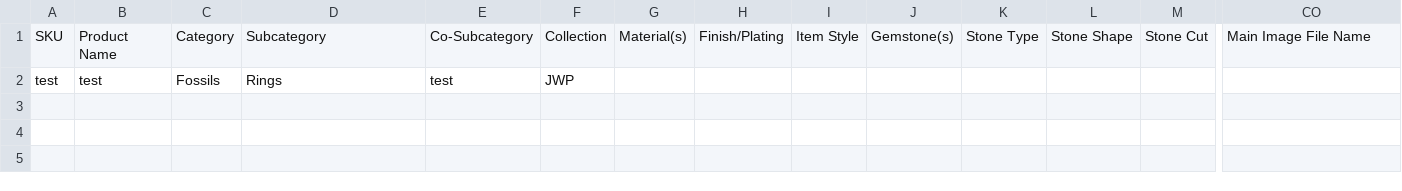
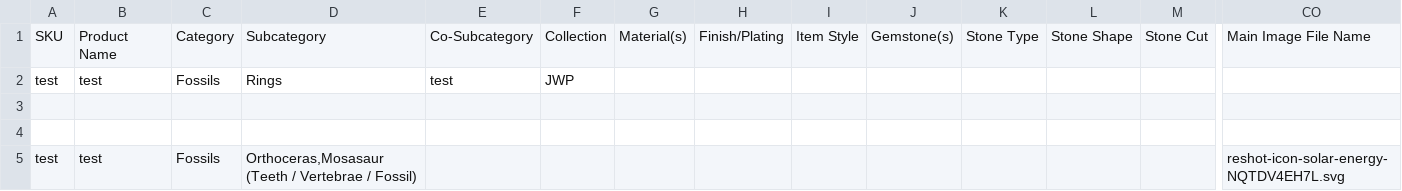
Before and after one commit to pooya13vm/pim, a CSV file: public/items.csv, drawn as a sheet; only a part is shown, gaps mark what is left out; rows hold the shown columns only; the diff names each change by its address in the sheet, - before the commit and + after, or states it on an @@ line.

```diff
--- a/public/items.csv
+++ b/public/items.csv
+row 3: (empty)
+row 4: (empty)
+row 5: test | test | Fossils | Orthoceras,Mosasaur (Teeth / Vertebrae / Fossil) |  |  |  |  |  |  |  |  |  | reshot-icon-solar-energy-NQTDV4EH7L.svg
```
Also changed, not shown: 4 other files.
